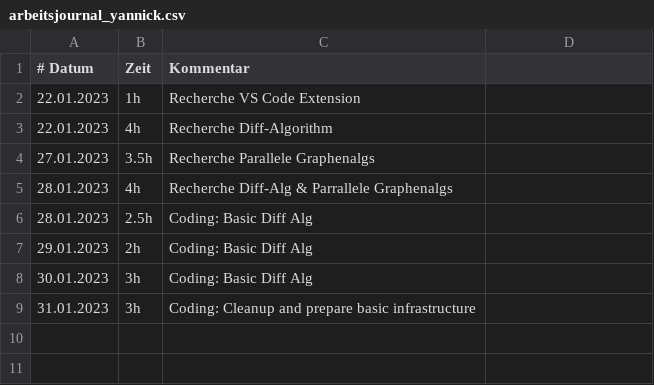
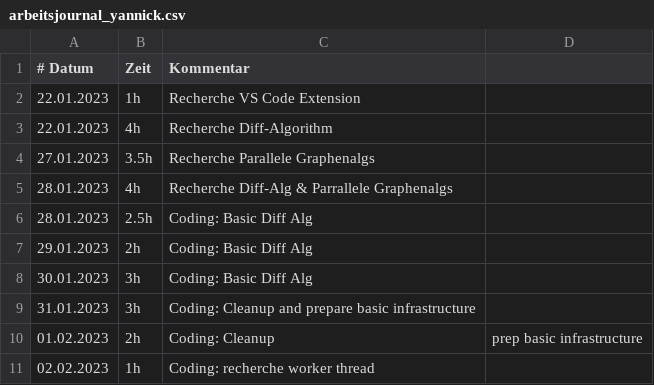
Before and after one commit to schyanni/cas-msed-thesis, a CSV file: arbeitsjournal_yannick.csv, drawn as a sheet.

Commit message:
update journal

```diff
--- a/arbeitsjournal_yannick.csv
+++ b/arbeitsjournal_yannick.csv
@@ -9 +9,3 @@
 31.01.2023, 3h, Coding: Cleanup and prepare basic infrastructure
+01.02.2023, 2h, Coding: Cleanup, prep basic infrastructure
+02.02.2023, 1h, Coding: recherche worker thread
```
